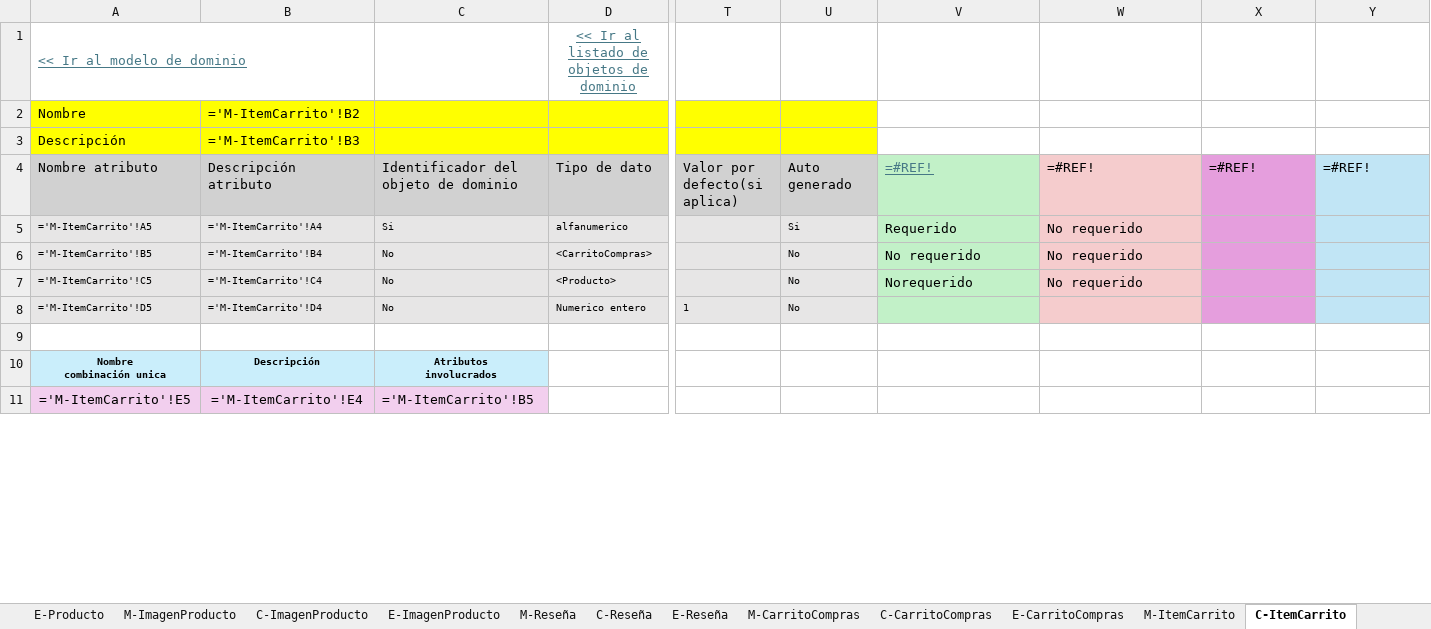
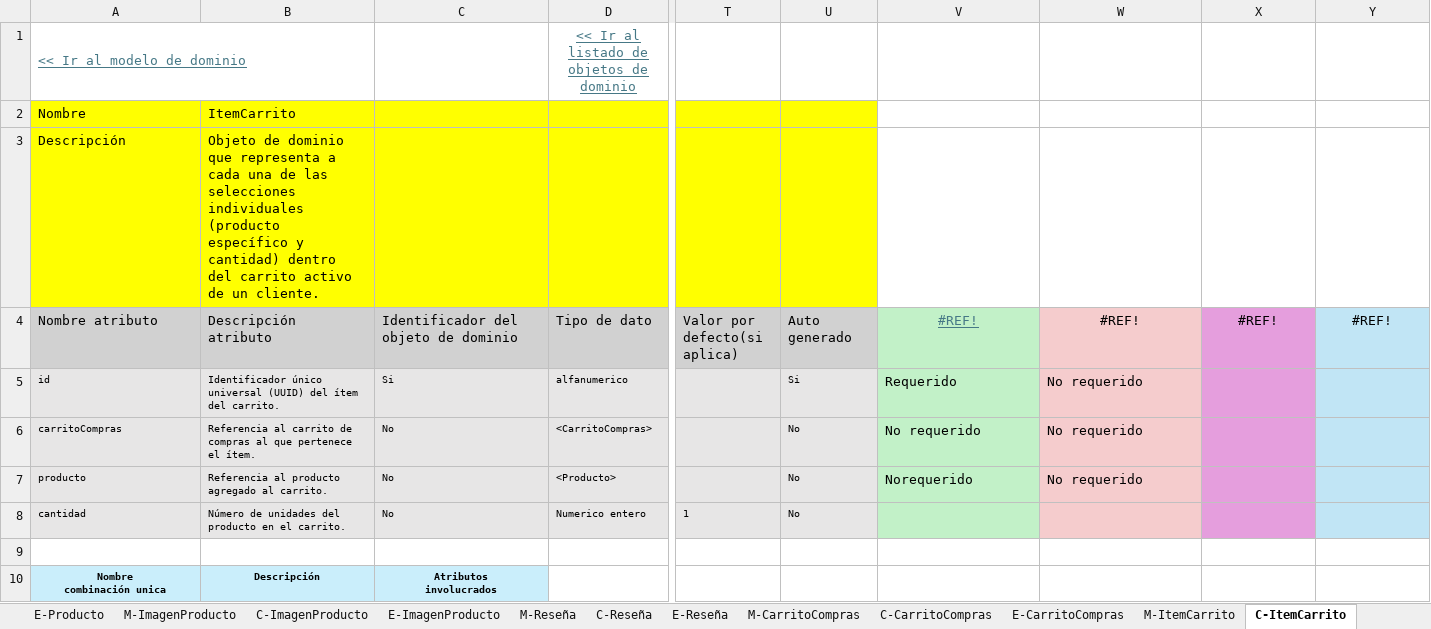
Before and after one commit to xMiigue/imexcol-doo, an Excel workbook: docs_dominio/MuestreoDatosModeloDominio_Imexcol_v2.xlsx, sheet C-ItemCarrito, drawn as a sheet; only a part is shown, gaps mark what is left out; values as stored, in another font and other column widths than the file's, no borders; formulas without a stored value are shown as written; removed rows and columns are numbered as before the commit, all else as after; rows hold the shown columns only; the diff covers the shown part only; the diff names each change by its address in the sheet, - before the commit and + after, or states it on an @@ line.

```diff
--- a/docs_dominio/MuestreoDatosModeloDominio_Imexcol_v2.xlsx (sheet C-ItemCarrito)
+++ b/docs_dominio/MuestreoDatosModeloDominio_Imexcol_v2.xlsx (sheet C-ItemCarrito)
-B2: ='M-ItemCarrito'!B2
+B2: ItemCarrito
-B3: ='M-ItemCarrito'!B3
+B3: Objeto de dominio que representa a cada una de las selecciones individuales (producto específico y cantidad) dentro del carrito activo de un cliente.
-V4: =#REF!
+V4: #REF!
-V4:Y4 alignment: left
+V4:Y4 alignment: center
-W4: =#REF!
+W4: #REF!
-X4: =#REF!
+X4: #REF!
-Y4: =#REF!
+Y4: #REF!
-A5: ='M-ItemCarrito'!A5
+A5: id
-B5: ='M-ItemCarrito'!A4
+B5: Identificador único universal (UUID) del ítem del carrito.
-A6: ='M-ItemCarrito'!B5
+A6: carritoCompras
-B6: ='M-ItemCarrito'!B4
+B6: Referencia al carrito de compras al que pertenece el ítem.
-A7: ='M-ItemCarrito'!C5
+A7: producto
-B7: ='M-ItemCarrito'!C4
+B7: Referencia al producto agregado al carrito.
-A8: ='M-ItemCarrito'!D5
+A8: cantidad
-B8: ='M-ItemCarrito'!D4
+B8: Número de unidades del producto en el carrito.
-row 11: ='M-ItemCarrito'!E5 | ='M-ItemCarrito'!E4 | ='M-ItemCarrito'!B5
```
Also changed, not shown: 1 added row and 23 edited cells elsewhere in this sheet, sheet C-CarritoCompras, sheet C-Pedido, sheet C-Pagos, sheet C-Factura, sheet C-Producto, sheet C-ImagenProducto, 41 more sheets, 7 other files.
